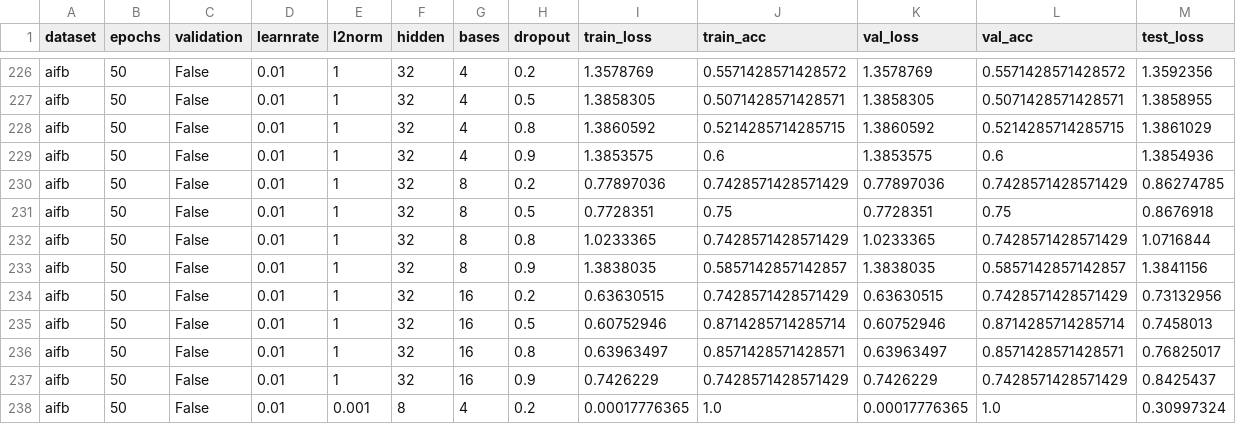
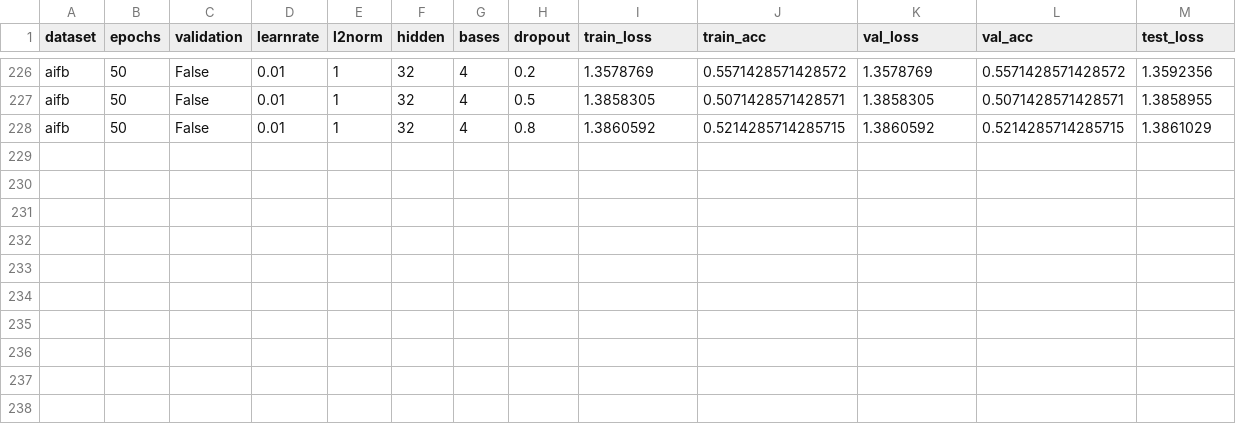
Before and after one commit to oricc/relational-gcn, a CSV file: results/first_grid_without_features.csv, drawn as a sheet; only a part is shown, gaps mark what is left out; rows hold the shown columns only; the diff names each change by its address in the sheet, - before the commit and + after, or states it on an @@ line.

Commit message:
Modified grid runner to copy data between models for faster grids

```diff
--- a/results/first_grid_without_features.csv
+++ b/results/first_grid_without_features.csv
-row 229: aifb | 50 | False | 0.01 | 1 | 32 | 4 | 0.9 | 1.3853575 | 0.6 | 1.3853575 | 0.6 | 1.3854936
-row 230: aifb | 50 | False | 0.01 | 1 | 32 | 8 | 0.2 | 0.77897036 | 0.7428571428571429 | 0.77897036 | 0.7428571428571429 | 0.86274785
-row 231: aifb | 50 | False | 0.01 | 1 | 32 | 8 | 0.5 | 0.7728351 | 0.75 | 0.7728351 | 0.75 | 0.8676918
-row 232: aifb | 50 | False | 0.01 | 1 | 32 | 8 | 0.8 | 1.0233365 | 0.7428571428571429 | 1.0233365 | 0.7428571428571429 | 1.0716844
-row 233: aifb | 50 | False | 0.01 | 1 | 32 | 8 | 0.9 | 1.3838035 | 0.5857142857142857 | 1.3838035 | 0.5857142857142857 | 1.3841156
-row 234: aifb | 50 | False | 0.01 | 1 | 32 | 16 | 0.2 | 0.63630515 | 0.7428571428571429 | 0.63630515 | 0.7428571428571429 | 0.73132956
-row 235: aifb | 50 | False | 0.01 | 1 | 32 | 16 | 0.5 | 0.60752946 | 0.8714285714285714 | 0.60752946 | 0.8714285714285714 | 0.7458013
-row 236: aifb | 50 | False | 0.01 | 1 | 32 | 16 | 0.8 | 0.63963497 | 0.8571428571428571 | 0.63963497 | 0.8571428571428571 | 0.76825017
-row 237: aifb | 50 | False | 0.01 | 1 | 32 | 16 | 0.9 | 0.7426229 | 0.7428571428571429 | 0.7426229 | 0.7428571428571429 | 0.8425437
-row 238: aifb | 50 | False | 0.01 | 0.001 | 8 | 4 | 0.2 | 0.00017776365 | 1.0 | 0.00017776365 | 1.0 | 0.30997324
```
Also changed, not shown: 6 other files.
